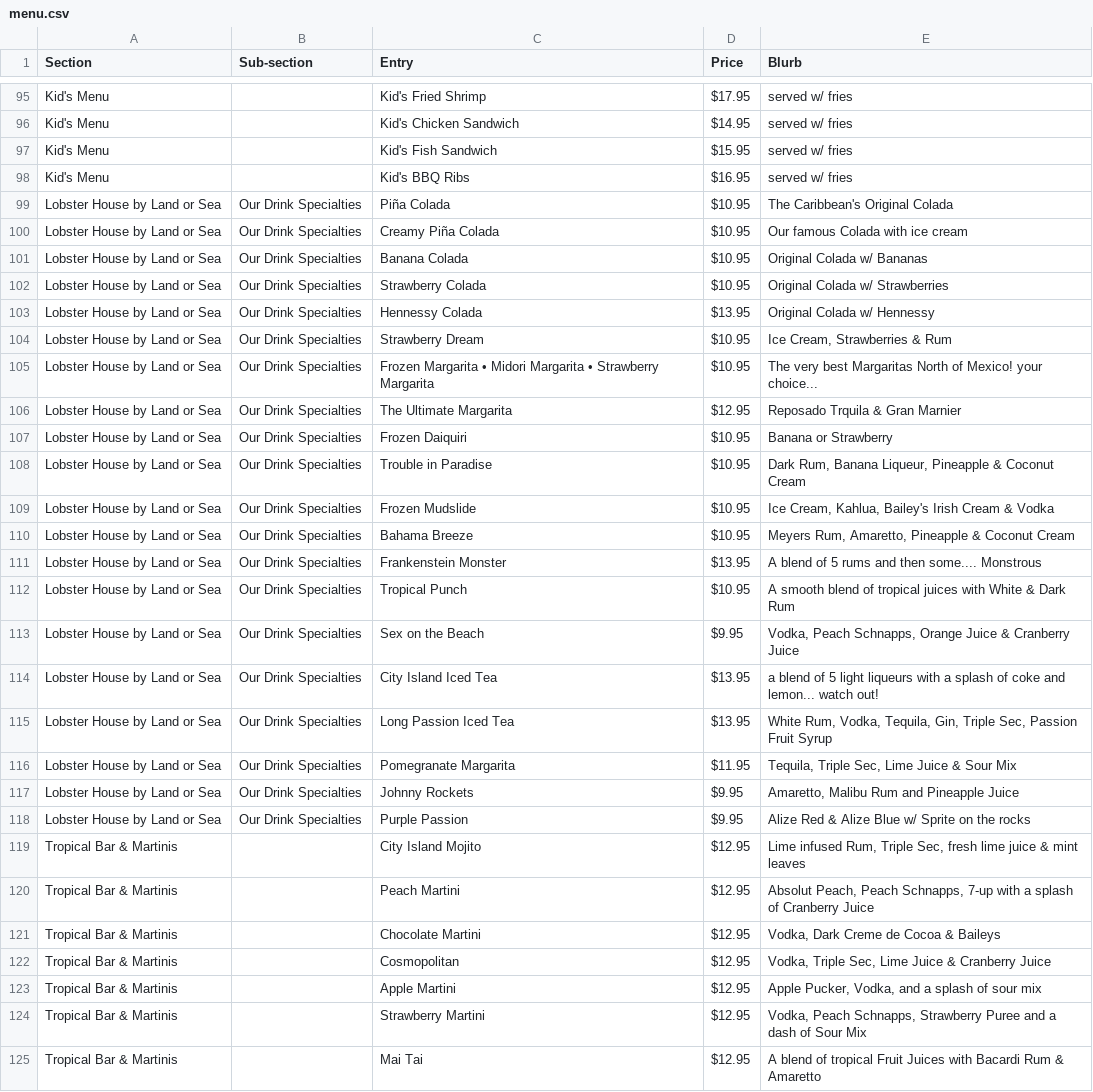
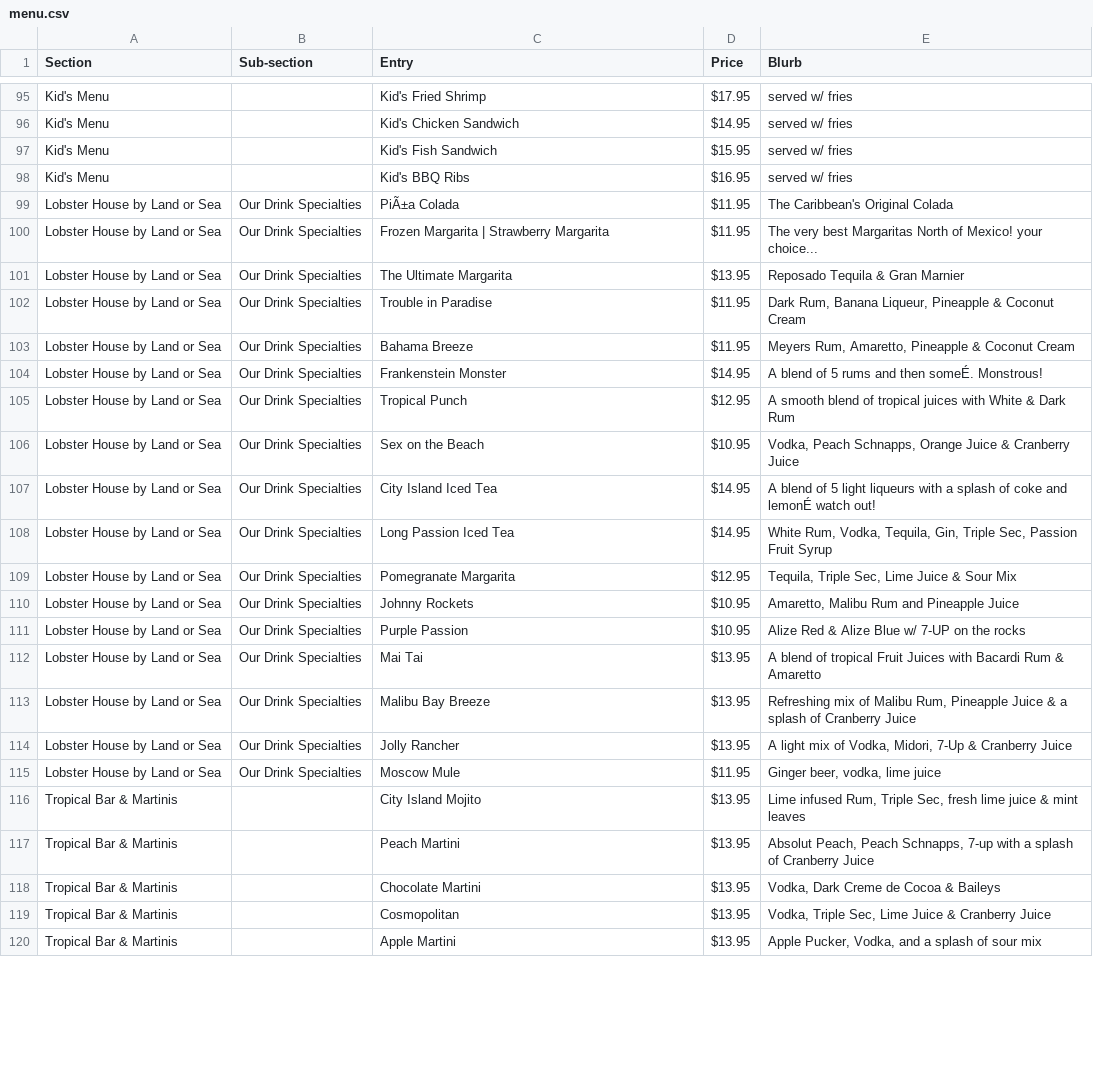
Before and after one commit to stratusrob/cilobtemp, a CSV file: _data/menu.csv, drawn as a sheet; only a part is shown, gaps mark what is left out; removed rows and columns are numbered as before the commit, all else as after; the diff covers the shown part only; the diff names each change by its address in the sheet, - before the commit and + after, or states it on an @@ line.

Commit message:
Update menu.csv
More menu updates, should be complete now, need to check menu/index and menu/bar to confirm accuracy

```diff
--- a/_data/menu.csv
+++ b/_data/menu.csv
-C99 (Entry): Piña Colada
+C99 (Entry): PiÃ±a Colada
-D99 (Price): $10.95
+D99 (Price): $11.95
-row 100: Lobster House by Land or Sea | Our Drink Specialties | Creamy Piña Colada | $10.95 | Our famous Colada with ice cream
-row 101: Lobster House by Land or Sea | Our Drink Specialties | Banana Colada | $10.95 | Original Colada w/ Bananas
-row 102: Lobster House by Land or Sea | Our Drink Specialties | Strawberry Colada | $10.95 | Original Colada w/ Strawberries
-row 103: Lobster House by Land or Sea | Our Drink Specialties | Hennessy Colada | $13.95 | Original Colada w/ Hennessy
-row 104: Lobster House by Land or Sea | Our Drink Specialties | Strawberry Dream | $10.95 | Ice Cream, Strawberries & Rum
-C100 (Entry): Frozen Margarita • Midori Margarita • Strawberry Margarita
+C100 (Entry): Frozen Margarita | Strawberry Margarita
-D100 (Price): $10.95
+D100 (Price): $11.95
-D101 (Price): $12.95
+D101 (Price): $13.95
-E101 (Blurb): Reposado Trquila & Gran Marnier
+E101 (Blurb): Reposado Tequila & Gran Marnier
-row 107: Lobster House by Land or Sea | Our Drink Specialties | Frozen Daiquiri | $10.95 | Banana or Strawberry
-D102 (Price): $10.95
+D102 (Price): $11.95
-row 109: Lobster House by Land or Sea | Our Drink Specialties | Frozen Mudslide | $10.95 | Ice Cream, Kahlua, Bailey's Irish Cream & Vodka
-D103 (Price): $10.95
+D103 (Price): $11.95
-D104 (Price): $13.95
+D104 (Price): $14.95
-E104 (Blurb): A blend of 5 rums and then some.... Monstrous
+E104 (Blurb): A blend of 5 rums and then someÉ. Monstrous!
-D105 (Price): $10.95
+D105 (Price): $12.95
-D106 (Price): $9.95
+D106 (Price): $10.95
-D107:D108 (Price): $13.95
+D107:D108 (Price): $14.95
-E107 (Blurb): a blend of 5 light liqueurs with a splash of coke and lemon... watch out!
+E107 (Blurb): A blend of 5 light liqueurs with a splash of coke and lemonÉ watch out!
-D109 (Price): $11.95
+D109 (Price): $12.95
-D110:D111 (Price): $9.95
+D110:D111 (Price): $10.95
-E111 (Blurb): Alize Red & Alize Blue w/ Sprite on the rocks
+E111 (Blurb): Alize Red & Alize Blue w/ 7-UP on the rocks
+row 112: Lobster House by Land or Sea | Our Drink Specialties | Mai Tai | $13.95 | A blend of tropical Fruit Juices with Bacardi Rum & Amaretto
+row 113: Lobster House by Land or Sea | Our Drink Specialties | Malibu Bay Breeze | $13.95 | Refreshing mix of Malibu Rum, Pineapple Juice & a splash of Cranberry Juice
+row 114: Lobster House by Land or Sea | Our Drink Specialties | Jolly Rancher | $13.95 | A light mix of Vodka, Midori, 7-Up & Cranberry Juice
+row 115: Lobster House by Land or Sea | Our Drink Specialties | Moscow Mule | $11.95 | Ginger beer, vodka, lime juice
-D116:D120 (Price): $12.95
+D116:D120 (Price): $13.95
-row 124: Tropical Bar & Martinis |  | Strawberry Martini | $12.95 | Vodka, Peach Schnapps, Strawberry Puree and a dash of Sour Mix
-row 125: Tropical Bar & Martinis |  | Mai Tai | $12.95 | A blend of tropical Fruit Juices with Bacardi Rum & Amaretto
```
Also changed, not shown: 1 added row, 2 removed rows and 56 edited cells elsewhere in this file.
